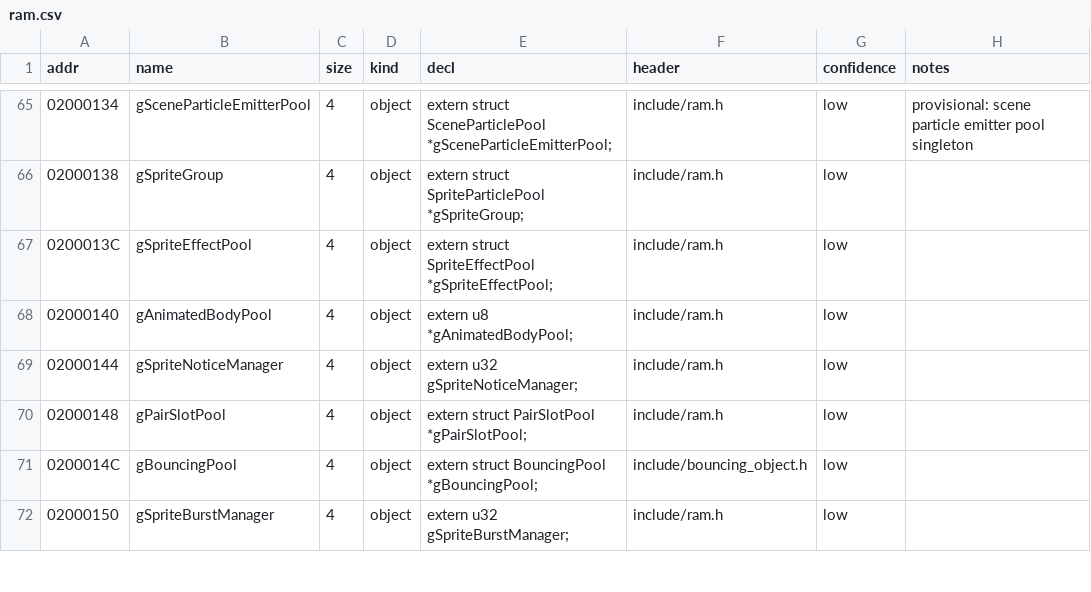
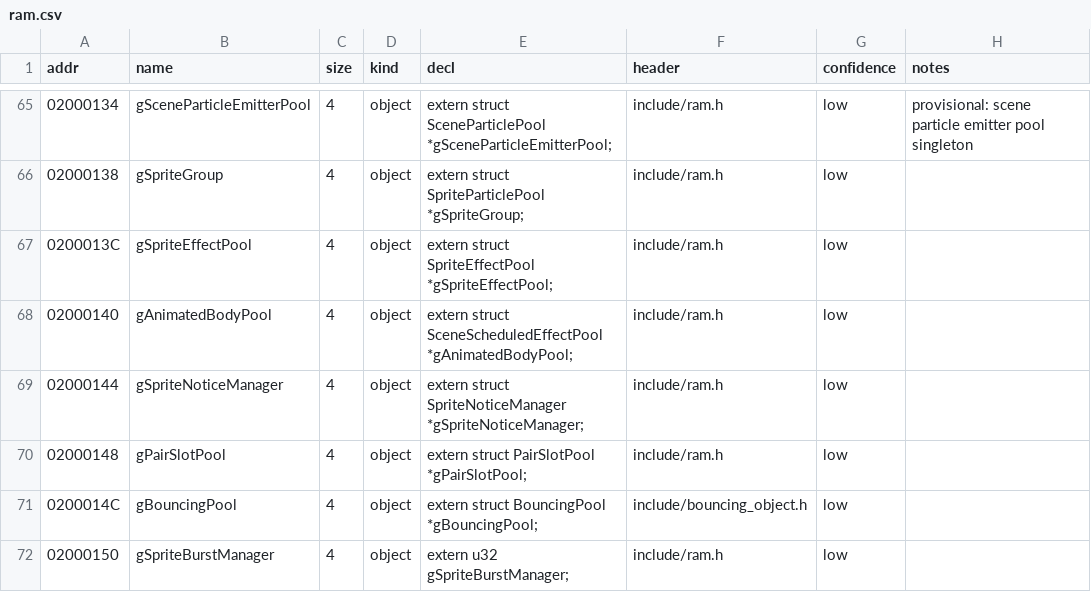
Before and after one commit to moozilla/boktai3-decomp, a CSV file: symbols/ram.csv, drawn as a sheet; only a part is shown, gaps mark what is left out.

```diff
--- a/symbols/ram.csv
+++ b/symbols/ram.csv
@@ -67,4 +67,4 @@ addr,name,size,kind,decl,header,confidence,notes
 0200013C,gSpriteEffectPool,4,object,extern struct SpriteEffectPool *gSpriteEffectPool;,include/ram.h,low,
-02000140,gAnimatedBodyPool,4,object,extern u8 *gAnimatedBodyPool;,include/ram.h,low,
-02000144,gSpriteNoticeManager,4,object,extern u32 gSpriteNoticeManager;,include/ram.h,low,
+02000140,gAnimatedBodyPool,4,object,extern struct SceneScheduledEffectPool *gAnimatedBodyPool;,include/ram.h,low,
+02000144,gSpriteNoticeManager,4,object,extern struct SpriteNoticeManager *gSpriteNoticeManager;,include/ram.h,low,
 02000148,gPairSlotPool,4,object,extern struct PairSlotPool *gPairSlotPool;,include/ram.h,low,
```
Also changed, not shown: 1 other file.
